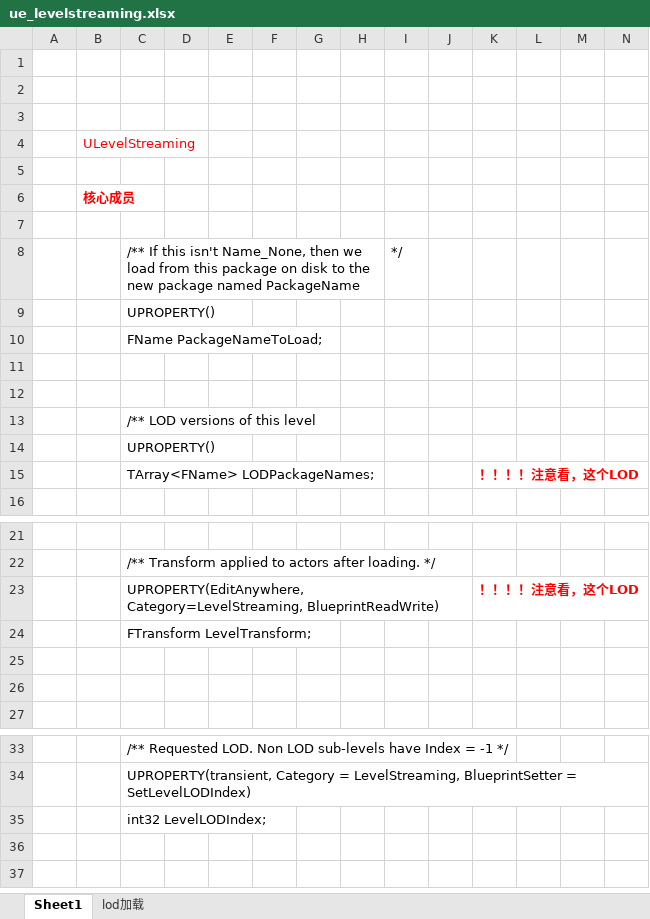
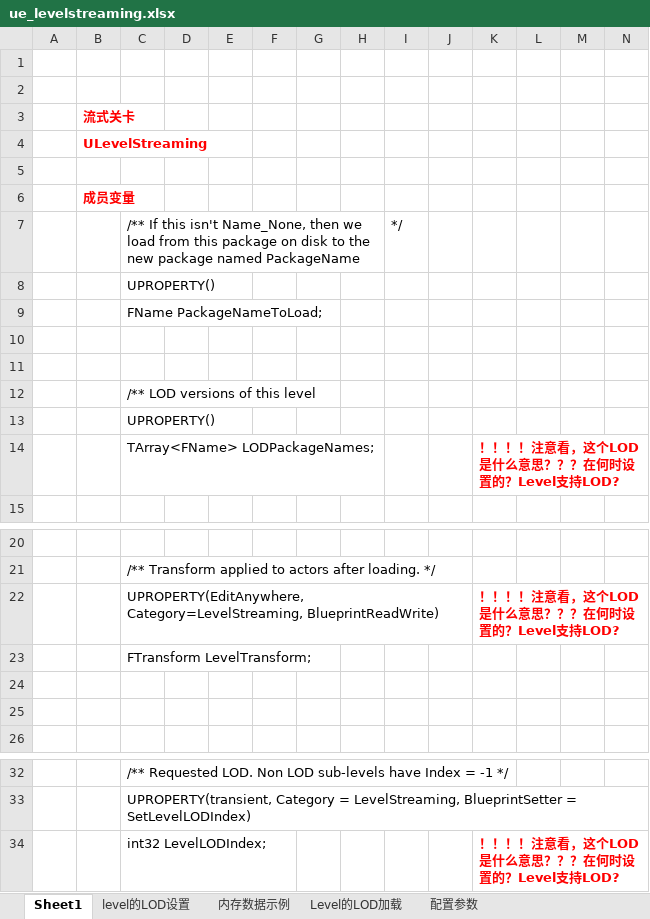
Before and after one commit to guanzhongdaoke/ue, an Excel workbook: doc/ue_levelstreaming.xlsx, sheet Sheet1, drawn as a sheet; only a part is shown, gaps mark what is left out; values as stored, in another font and other column widths than the file's, no borders; removed rows and columns are numbered as before the commit, all else as after; rows hold the shown columns only; the diff names each change by its address in the sheet, - before the commit and + after, or states it on an @@ line.

```diff
--- a/doc/ue_levelstreaming.xlsx (sheet Sheet1)
+++ b/doc/ue_levelstreaming.xlsx (sheet Sheet1)
-sheet tab: lod加载
+sheet tab: level的LOD设置
+sheet tab: 内存数据示例
+sheet tab: Level的LOD加载
+sheet tab: 配置参数
-B3: (empty)
+B3: 流式关卡
-B4 bold: off
+B4 bold: on
-B6: 核心成员
+B6: 成员变量
-row 7: (empty)
-K14: ！！！！注意看，这个LOD
+K14: ！！！！注意看，这个LOD是什么意思？？？在何时设置的？Level支持LOD?
-K22: ！！！！注意看，这个LOD
+K22: ！！！！注意看，这个LOD是什么意思？？？在何时设置的？Level支持LOD?
-K34: (empty)
+K34: ！！！！注意看，这个LOD是什么意思？？？在何时设置的？Level支持LOD?
```
Also changed, not shown: sheet level的LOD设置, other sheet tabs, charts or pictures, doc/ue_config.xlsx, doc/ue_obj.xlsx, 2 other files.
